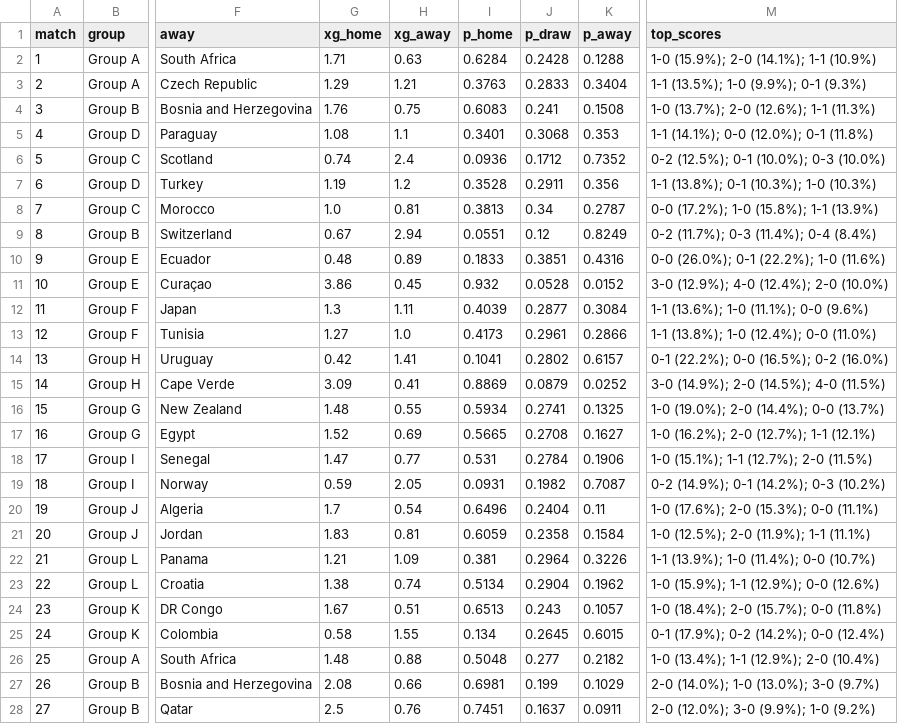
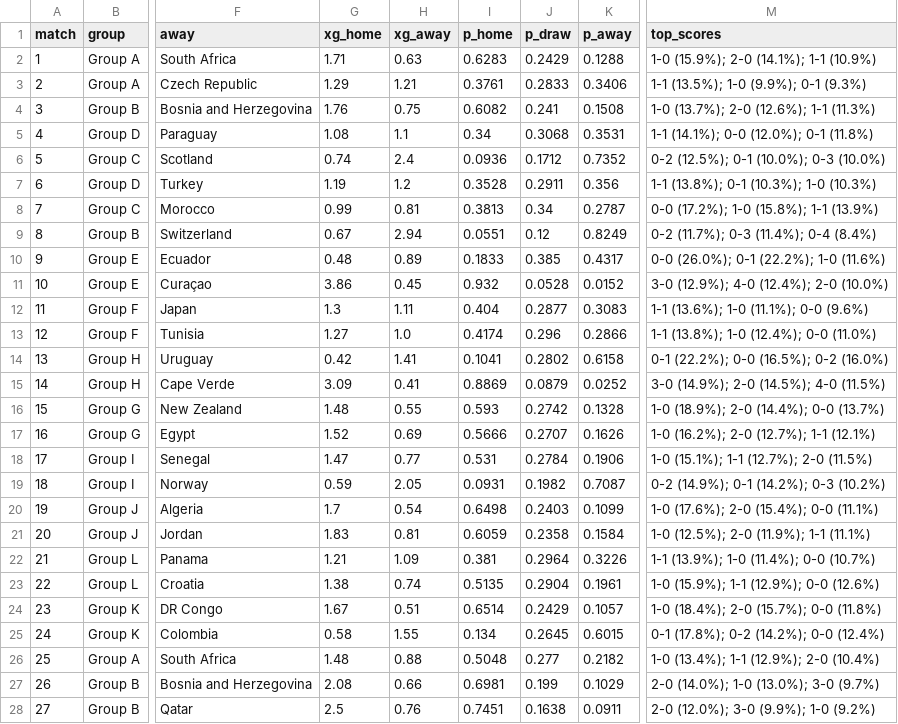
Before and after one commit to OBueno2785/predictor-mundial-2026, a CSV file: outputs/predicciones_grupos.csv, drawn as a sheet; only a part is shown, gaps mark what is left out; the diff covers the shown part only; the diff names each change by its address in the sheet, - before the commit and + after, or states it on an @@ line.

Commit message:
chore: actualizacion de predicciones con datos al 12-jun 21:00 UTC

```diff
--- a/outputs/predicciones_grupos.csv
+++ b/outputs/predicciones_grupos.csv
-I2 (p_home): 0.6284
+I2 (p_home): 0.6283
-J2 (p_draw): 0.2428
+J2 (p_draw): 0.2429
-I3 (p_home): 0.3763
+I3 (p_home): 0.3761
-K3 (p_away): 0.3404
+K3 (p_away): 0.3406
-I4 (p_home): 0.6083
+I4 (p_home): 0.6082
-I5 (p_home): 0.3401
+I5 (p_home): 0.34
-K5 (p_away): 0.353
+K5 (p_away): 0.3531
-G8 (xg_home): 1.0
+G8 (xg_home): 0.99
-J10 (p_draw): 0.3851
+J10 (p_draw): 0.385
-K10 (p_away): 0.4316
+K10 (p_away): 0.4317
-I12 (p_home): 0.4039
+I12 (p_home): 0.404
-K12 (p_away): 0.3084
+K12 (p_away): 0.3083
-I13 (p_home): 0.4173
+I13 (p_home): 0.4174
-J13 (p_draw): 0.2961
+J13 (p_draw): 0.296
-K14 (p_away): 0.6157
+K14 (p_away): 0.6158
-I16 (p_home): 0.5934
+I16 (p_home): 0.593
-J16 (p_draw): 0.2741
+J16 (p_draw): 0.2742
-K16 (p_away): 0.1325
+K16 (p_away): 0.1328
-M16 (top_scores): 1-0 (19.0%); 2-0 (14.4%); 0-0 (13.7%)
+M16 (top_scores): 1-0 (18.9%); 2-0 (14.4%); 0-0 (13.7%)
-I17 (p_home): 0.5665
+I17 (p_home): 0.5666
-J17 (p_draw): 0.2708
+J17 (p_draw): 0.2707
-K17 (p_away): 0.1627
+K17 (p_away): 0.1626
-I20 (p_home): 0.6496
+I20 (p_home): 0.6498
-J20 (p_draw): 0.2404
+J20 (p_draw): 0.2403
-K20 (p_away): 0.11
+K20 (p_away): 0.1099
-M20 (top_scores): 1-0 (17.6%); 2-0 (15.3%); 0-0 (11.1%)
+M20 (top_scores): 1-0 (17.6%); 2-0 (15.4%); 0-0 (11.1%)
-I23 (p_home): 0.5134
+I23 (p_home): 0.5135
-K23 (p_away): 0.1962
+K23 (p_away): 0.1961
-I24 (p_home): 0.6513
+I24 (p_home): 0.6514
-J24 (p_draw): 0.243
+J24 (p_draw): 0.2429
-M25 (top_scores): 0-1 (17.9%); 0-2 (14.2%); 0-0 (12.4%)
+M25 (top_scores): 0-1 (17.8%); 0-2 (14.2%); 0-0 (12.4%)
-J28 (p_draw): 0.1637
+J28 (p_draw): 0.1638
```
Also changed, not shown: 64 edited cells elsewhere in this file, 1 other file.
